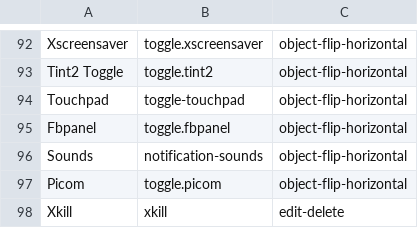
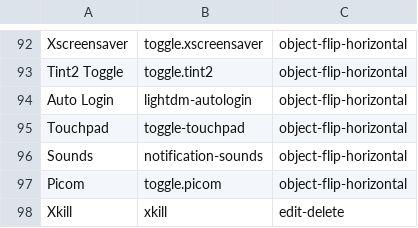
Before and after one commit to sleekmason/Lilidog, a CSV file: config/includes.chroot_after_packages/etc/skel/.config/jgmenu/jgmenu.bak/mymenu.csv, drawn as a sheet; only a part is shown, gaps mark what is left out.

Commit message:
Added Lightdm Autologin script, and removed fbpanel.

```diff
--- a/config/includes.chroot_after_packages/etc/skel/.config/jgmenu/jgmenu.bak/mymenu.csv
+++ b/config/includes.chroot_after_packages/etc/skel/.config/jgmenu/jgmenu.bak/mymenu.csv
@@ -93,4 +93,4 @@ Xscreensaver,        toggle.xscreensaver,                           object-flip-
 Tint2 Toggle,        toggle.tint2,                                  object-flip-horizontal
+Auto Login,          lightdm-autologin,                             object-flip-horizontal
 Touchpad,            toggle-touchpad,                               object-flip-horizontal
-Fbpanel,             toggle.fbpanel,                                object-flip-horizontal
 Sounds,              notification-sounds,                           object-flip-horizontal
```
Also changed, not shown: config/includes.chroot_after_packages/etc/skel/.config/jgmenu/mymenu.csv, 2 other files.
